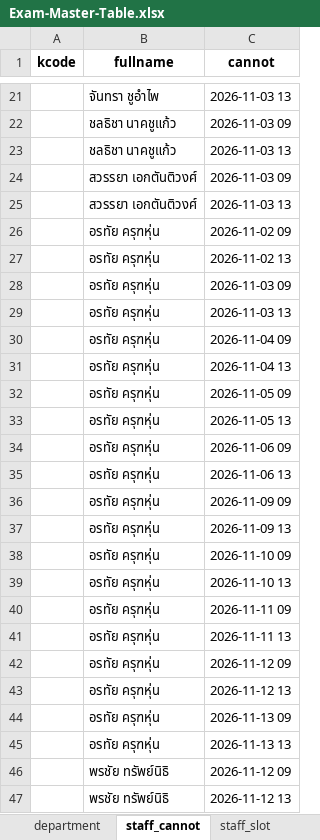
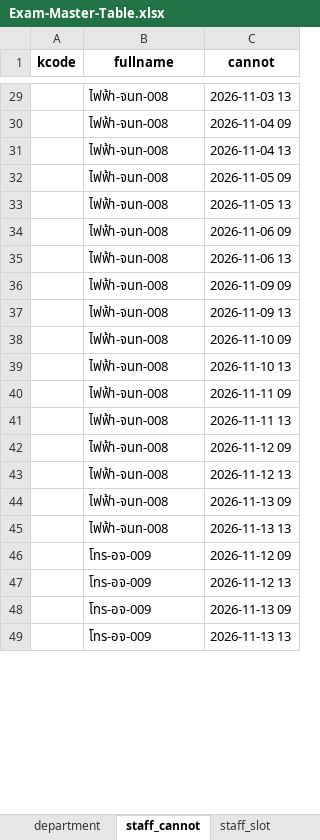
Before and after one commit to Rathachai/KMITL-Eng-Exam-Staff, an Excel workbook: exam-data/Exam-Master-Table.xlsx, sheet staff_cannot, drawn as a sheet; only a part is shown, gaps mark what is left out; values as stored, in another font and other column widths than the file's, no borders; removed rows and columns are numbered as before the commit, all else as after; the diff covers the shown part only; the diff names each change by its address in the sheet, - before the commit and + after, or states it on an @@ line.

```diff
--- a/exam-data/Exam-Master-Table.xlsx (sheet staff_cannot)
+++ b/exam-data/Exam-Master-Table.xlsx (sheet staff_cannot)
-B29 (fullname): จันทรา ชูอำไพ
+B29 (fullname): ไฟฟ้า-จนท-008
-row 22:  | ชลธิชา นาคชูแก้ว | 2026-11-03 09
-row 23:  | ชลธิชา นาคชูแก้ว | 2026-11-03 13
-row 24:  | สวรรยา เอกตันติวงศ์ | 2026-11-03 09
-row 25:  | สวรรยา เอกตันติวงศ์ | 2026-11-03 13
-row 26:  | อรทัย ครุฑหุ่น | 2026-11-02 09
-row 27:  | อรทัย ครุฑหุ่น | 2026-11-02 13
-row 28:  | อรทัย ครุฑหุ่น | 2026-11-03 09
-row 29:  | อรทัย ครุฑหุ่น | 2026-11-03 13
-B30:B41 (fullname): อรทัย ครุฑหุ่น
+B30:B41 (fullname): ไฟฟ้า-จนท-008
+row 42:  | ไฟฟ้า-จนท-008 | 2026-11-12 09
+row 43:  | ไฟฟ้า-จนท-008 | 2026-11-12 13
+row 44:  | ไฟฟ้า-จนท-008 | 2026-11-13 09
+row 45:  | ไฟฟ้า-จนท-008 | 2026-11-13 13
-B46:B49 (fullname): อรทัย ครุฑหุ่น
+B46:B49 (fullname): โทร-อจ-009
-row 46:  | พรชัย ทรัพย์นิธิ | 2026-11-12 09
-row 47:  | พรชัย ทรัพย์นิธิ | 2026-11-12 13
```
Also changed, not shown: 32 added rows, 26 removed rows and 41 edited cells elsewhere in this sheet, sheet exam_staff, exam-data/รายชื่อกรรมการคุมสอบ ปลายภาค 1-69.xlsx, 2 other files.
